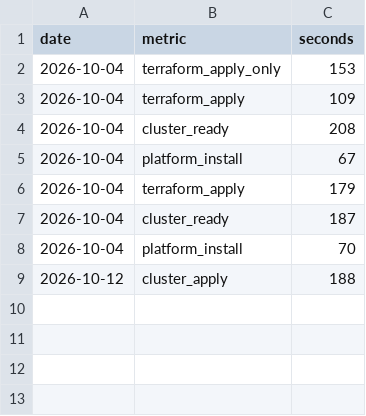
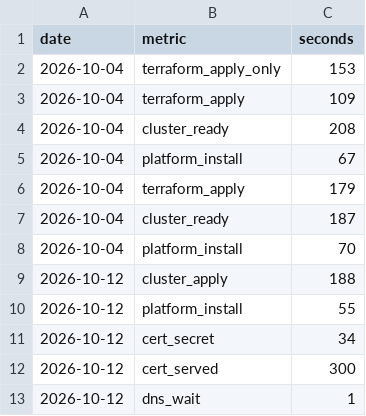
Before and after one commit to jphuphilly/agent-ratings, a CSV file: results/rebuild.csv, drawn as a sheet; the diff names each change by its address in the sheet, - before the commit and + after, or states it on an @@ line.

Commit message:
issue-cert: split cert_secret/cert_served, 10s timeout per TLS probe, per-probe logging; run 3: secret 34s, served 300s (cause TBD)

```diff
--- a/results/rebuild.csv
+++ b/results/rebuild.csv
+row 10: 2026-10-12 | platform_install | 55
+row 11: 2026-10-12 | cert_secret | 34
+row 12: 2026-10-12 | cert_served | 300
+row 13: 2026-10-12 | dns_wait | 1
```
Also changed, not shown: 1 other file.
